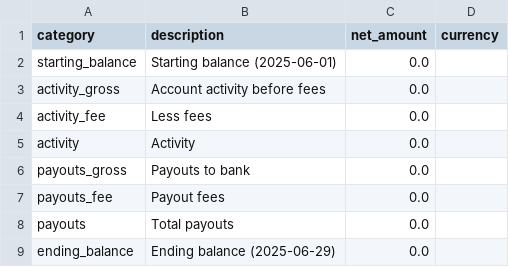
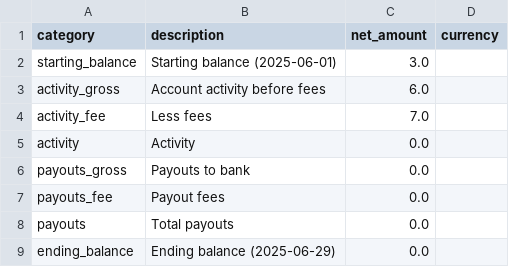
Before and after one commit to lefilcompany/saldo-creator, a CSV file: dados/arquivo_mais_recente.csv, drawn as a sheet.

Commit message:
Add files via upload

```diff
--- a/dados/arquivo_mais_recente.csv
+++ b/dados/arquivo_mais_recente.csv
@@ -1,5 +1,5 @@
 category,description,net_amount,currency
-starting_balance,Starting balance (2025-06-01),0.0,
-activity_gross,Account activity before fees,0.0,
-activity_fee,Less fees,0.0,
+starting_balance,Starting balance (2025-06-01),3.0,
+activity_gross,Account activity before fees,6.0,
+activity_fee,Less fees,7.0,
 activity,Activity,0.0,
```
